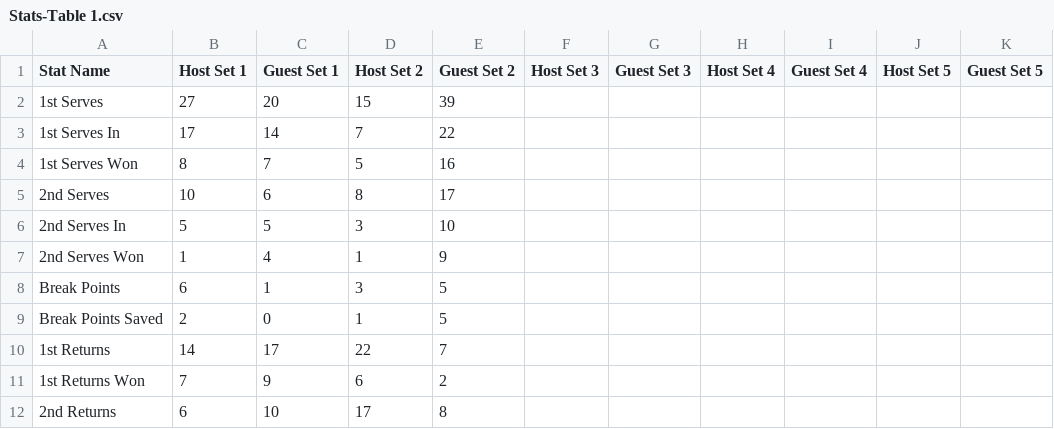
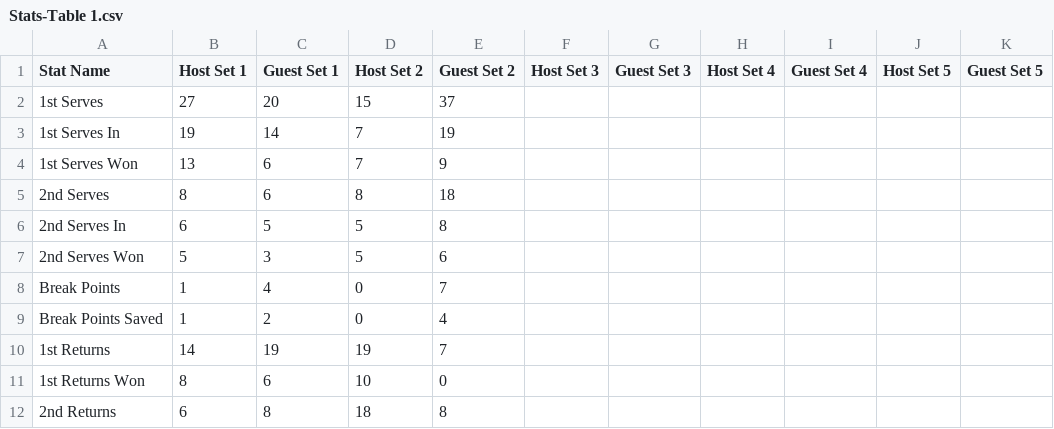
Before and after one commit to RasmusKoRiis/tennis-dashboard, a CSV file: public/data/2025-04-21/Stats-Table 1.csv, drawn as a sheet; only a part is shown; the diff covers the shown part only.

```diff
--- a/public/data/2025-04-21/Stats-Table 1.csv
+++ b/public/data/2025-04-21/Stats-Table 1.csv
@@ -1,12 +1,12 @@
 Stat Name;Host Set 1;Guest Set 1;Host Set 2;Guest Set 2;Host Set 3;Guest Set 3;Host Set 4;Guest Set 4;Host Set 5;Guest Set 5
-1st Serves;27;20;15;39;;;;;;
-1st Serves In;17;14;7;22;;;;;;
-1st Serves Won;8;7;5;16;;;;;;
-2nd Serves;10;6;8;17;;;;;;
-2nd Serves In;5;5;3;10;;;;;;
-2nd Serves Won;1;4;1;9;;;;;;
-Break Points;6;1;3;5;;;;;;
-Break Points Saved;2;0;1;5;;;;;;
-1st Returns;14;17;22;7;;;;;;
-1st Returns Won;7;9;6;2;;;;;;
-2nd Returns;6;10;17;8;;;;;;
+1st Serves;27;20;15;37;;;;;;
+1st Serves In;19;14;7;19;;;;;;
+1st Serves Won;13;6;7;9;;;;;;
+2nd Serves;8;6;8;18;;;;;;
+2nd Serves In;6;5;5;8;;;;;;
+2nd Serves Won;5;3;5;6;;;;;;
+Break Points;1;4;0;7;;;;;;
+Break Points Saved;1;2;0;4;;;;;;
+1st Returns;14;19;19;7;;;;;;
+1st Returns Won;8;6;10;0;;;;;;
+2nd Returns;6;8;18;8;;;;;;
```
Also changed, not shown: 45 edited cells elsewhere in this file, public/data/2025-04-21/Games-Table 1.csv, public/data/2025-04-21/Points-Table 1.csv, 3 other files.
